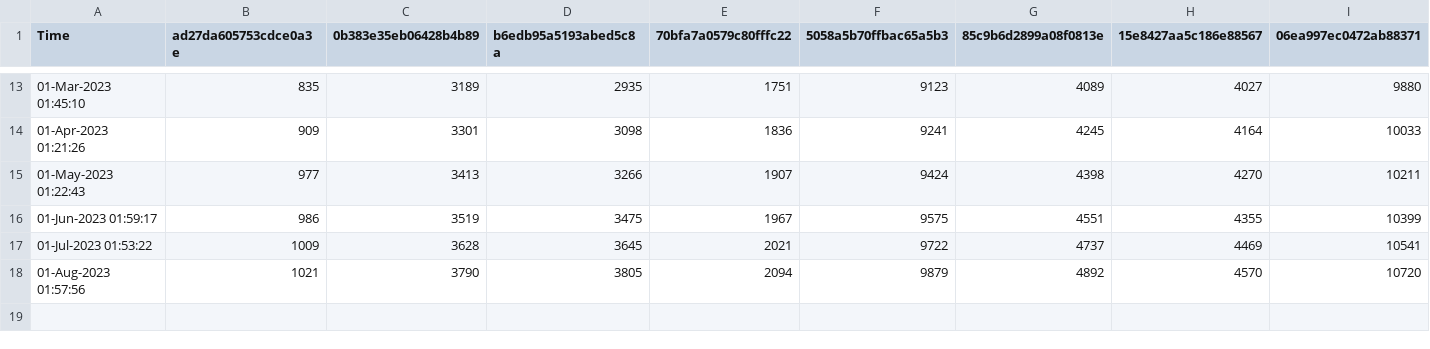
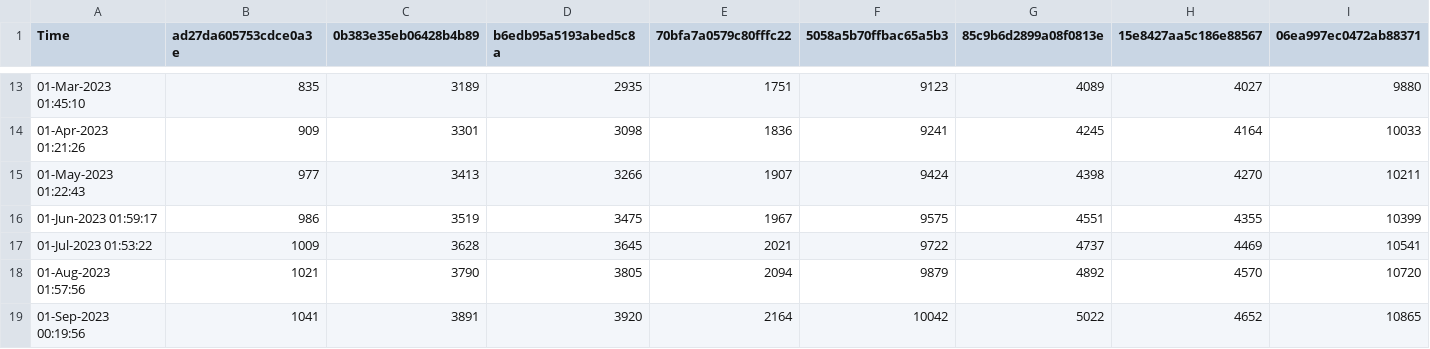
Before and after one commit to minoue-xx/qiita-track-page-view-counts-of-your-article, a CSV file: viewsHistory.csv, drawn as a sheet; only a part is shown, gaps mark what is left out; rows hold the shown columns only; the diff names each change by its address in the sheet, - before the commit and + after, or states it on an @@ line.

Commit message:
View count history Updated by github-actions

```diff
--- a/viewsHistory.csv
+++ b/viewsHistory.csv
+row 19: 01-Sep-2023 00:19:56 | 1041 | 3891 | 3920 | 2164 | 10042 | 5022 | 4652 | 10865
```
